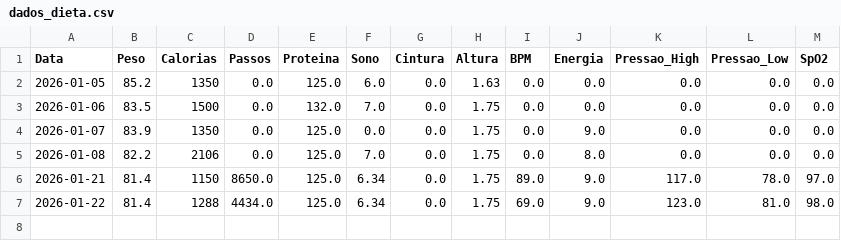
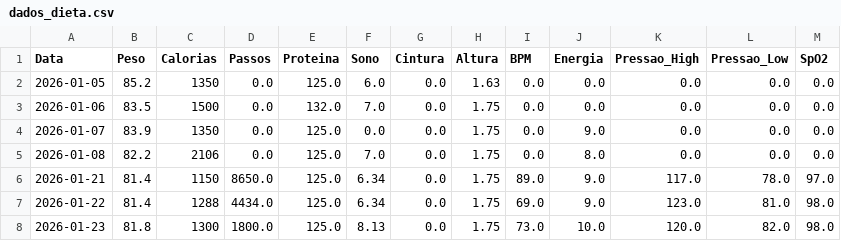
Before and after one commit to diegotonialperetti/meu-dashboard-metabolico, a CSV file: dados_dieta.csv, drawn as a sheet; the diff names each change by its address in the sheet, - before the commit and + after, or states it on an @@ line.

Commit message:
Novo: 2026-01-23

```diff
--- a/dados_dieta.csv
+++ b/dados_dieta.csv
+row 8: 2026-01-23 | 81.8 | 1300 | 1800.0 | 125.0 | 8.13 | 0.0 | 1.75 | 73.0 | 10.0 | 120.0 | 82.0 | 98.0
```
